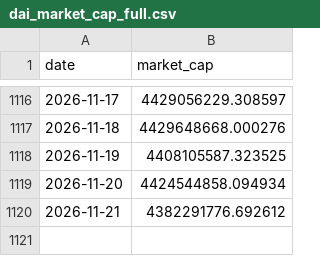
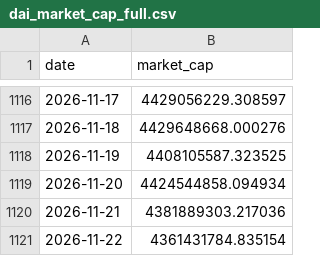
Before and after one commit to dddabtc/usdt-slope-strategies, a CSV file: data/dai_market_cap_full.csv, drawn as a sheet; only a part is shown, gaps mark what is left out.

```diff
--- a/data/dai_market_cap_full.csv
+++ b/data/dai_market_cap_full.csv
@@ -1119,2 +1119,3 @@ date,market_cap
 2026-11-20,4424544858.094934
-2026-11-21,4382291776.692612
+2026-11-21,4381889303.217036
+2026-11-22,4361431784.835154
```
Also changed, not shown: data/btc_price_full.csv, data/usdc_market_cap_full.csv, 16 other files.
